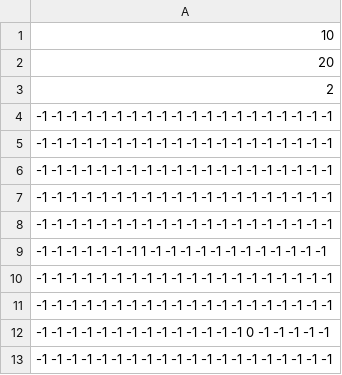
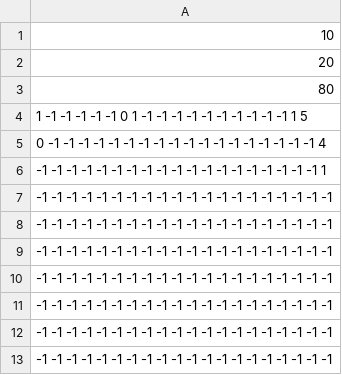
Before and after one commit to Makhuta/2048-c, a CSV file: src/saves/game.csv, drawn as a sheet.

```diff
--- a/src/saves/game.csv
+++ b/src/saves/game.csv
@@ -2,3 +2,6 @@
 20
-2
+80
+1 -1 -1 -1 -1 -1 0 1 -1 -1 -1 -1 -1 -1 -1 -1 -1 -1 1 5
+0 -1 -1 -1 -1 -1 -1 -1 -1 -1 -1 -1 -1 -1 -1 -1 -1 -1 -1 4
+-1 -1 -1 -1 -1 -1 -1 -1 -1 -1 -1 -1 -1 -1 -1 -1 -1 -1 -1 1
 -1 -1 -1 -1 -1 -1 -1 -1 -1 -1 -1 -1 -1 -1 -1 -1 -1 -1 -1 -1
@@ -8,6 +11,3 @@
 -1 -1 -1 -1 -1 -1 -1 -1 -1 -1 -1 -1 -1 -1 -1 -1 -1 -1 -1 -1
--1 -1 -1 -1 -1 -1 -1 1 -1 -1 -1 -1 -1 -1 -1 -1 -1 -1 -1 -1
 -1 -1 -1 -1 -1 -1 -1 -1 -1 -1 -1 -1 -1 -1 -1 -1 -1 -1 -1 -1
--1 -1 -1 -1 -1 -1 -1 -1 -1 -1 -1 -1 -1 -1 -1 -1 -1 -1 -1 -1
--1 -1 -1 -1 -1 -1 -1 -1 -1 -1 -1 -1 -1 -1 0 -1 -1 -1 -1 -1
 -1 -1 -1 -1 -1 -1 -1 -1 -1 -1 -1 -1 -1 -1 -1 -1 -1 -1 -1 -1
```
Also changed, not shown: 10 other files.
